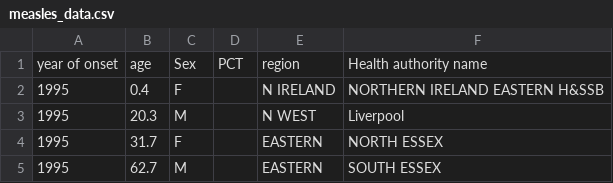
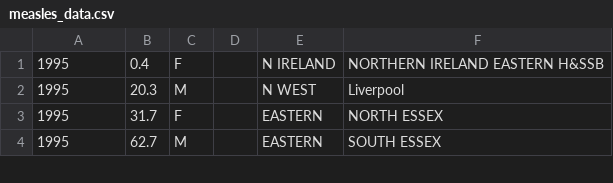
Before and after one commit to josephfinlayson/nhshd_datavis, a CSV file: measles_data.csv, drawn as a sheet; only a part is shown; the diff names each change by its address in the sheet, - before the commit and + after, or states it on an @@ line.

```diff
--- a/measles_data.csv
+++ b/measles_data.csv
-row 1: year of onset | age | Sex | PCT | region | Health authority name
```
Also changed, not shown: 2 other files.
